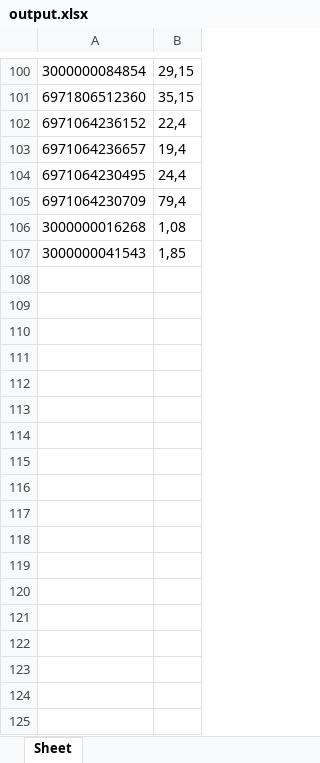
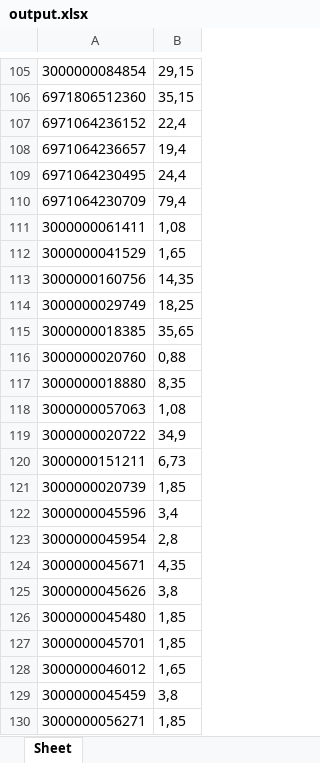
Before and after one commit to descrysama/mobilax, an Excel workbook: src/output.xlsx, sheet Sheet, drawn as a sheet; only a part is shown, gaps mark what is left out; values as stored, in another font and other column widths than the file's, no borders; removed rows and columns are numbered as before the commit, all else as after; the diff covers the shown part only; the diff names each change by its address in the sheet, - before the commit and + after, or states it on an @@ line.

```diff
--- a/src/output.xlsx (sheet Sheet)
+++ b/src/output.xlsx (sheet Sheet)
-A111: 3000000016268
+A111: 3000000061411
-row 107: 3000000041543 | 1,85
+row 112: 3000000041529 | 1,65
+row 113: 3000000160756 | 14,35
+row 114: 3000000029749 | 18,25
+row 115: 3000000018385 | 35,65
+row 116: 3000000020760 | 0,88
+row 117: 3000000018880 | 8,35
+row 118: 3000000057063 | 1,08
+row 119: 3000000020722 | 34,9
+row 120: 3000000151211 | 6,73
+row 121: 3000000020739 | 1,85
+row 122: 3000000045596 | 3,4
+row 123: 3000000045954 | 2,8
+row 124: 3000000045671 | 4,35
+row 125: 3000000045626 | 3,8
+row 126: 3000000045480 | 1,85
+row 127: 3000000045701 | 1,85
+row 128: 3000000046012 | 1,65
+row 129: 3000000045459 | 3,8
+row 130: 3000000056271 | 1,85
```
Also changed, not shown: 169 added rows, 62 removed rows and 15 edited cells elsewhere in this sheet, 1 other file.
